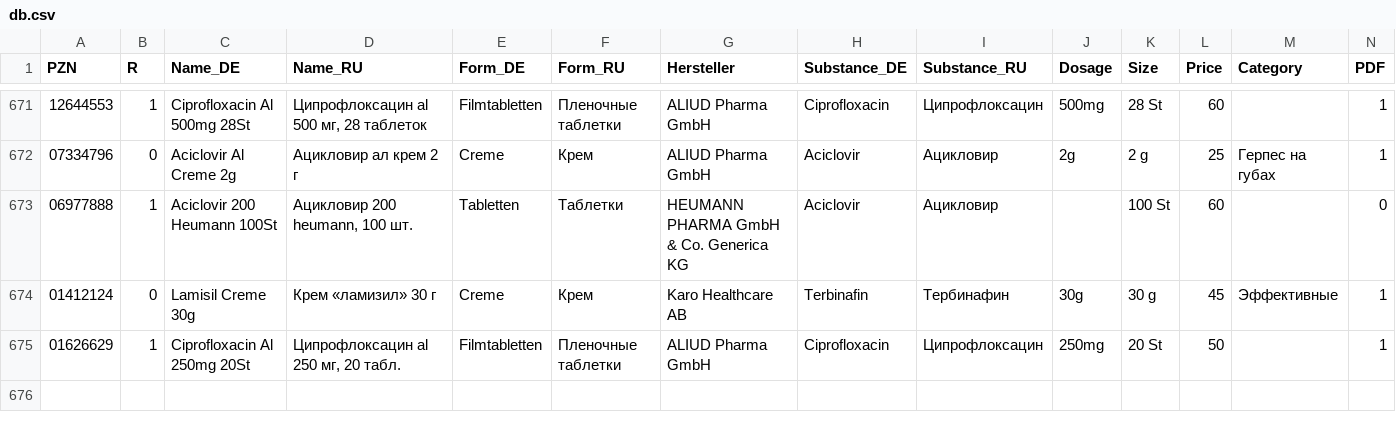
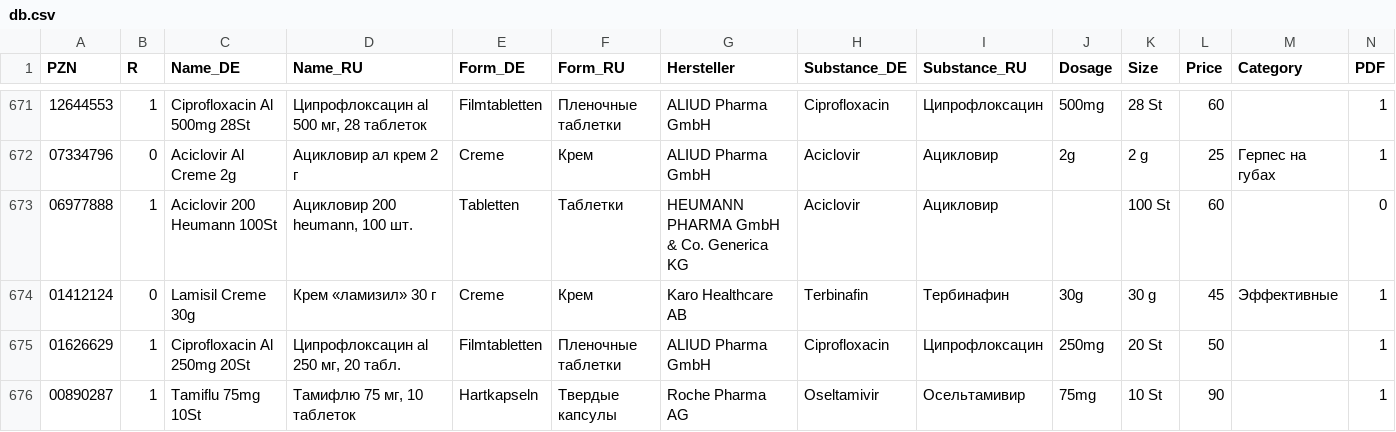
Before and after one commit to gxxmwolf-wq/catalog, a CSV file: db.csv, drawn as a sheet; only a part is shown, gaps mark what is left out; the diff names each change by its address in the sheet, - before the commit and + after, or states it on an @@ line.

Commit message:
Обновление базы PZN (Диск + GitHub) 🚀

```diff
--- a/db.csv
+++ b/db.csv
+row 676: 00890287 | 1 | Tamiflu 75mg 10St | Тамифлю 75 мг, 10 таблеток | Hartkapseln | Твердые капсулы | Roche Pharma AG | Oseltamivir | Осельтамивир | 75mg | 10 St | 90 |  | 1
```
